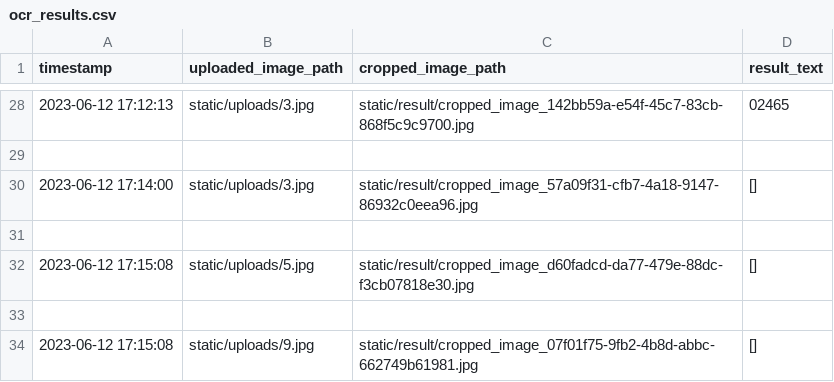
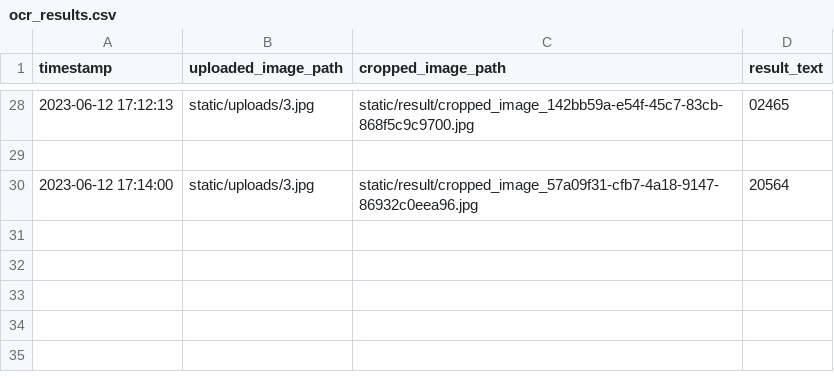
Before and after one commit to algonacci/WaterMeter-Dashboard, a CSV file: ocr_results.csv, drawn as a sheet; only a part is shown, gaps mark what is left out.

```diff
--- a/ocr_results.csv
+++ b/ocr_results.csv
@@ -29,6 +29,2 @@ timestamp,uploaded_image_path,cropped_image_path,result_text
 
-2023-06-12 17:14:00,static/uploads/3.jpg,static/result/cropped_image_57a09f31-cfb7-4a18-9147-86932c0eea96.jpg,[]
-
-2023-06-12 17:15:08,static/uploads/5.jpg,static/result/cropped_image_d60fadcd-da77-479e-88dc-f3cb07818e30.jpg,[]
-
-2023-06-12 17:15:08,static/uploads/9.jpg,static/result/cropped_image_07f01f75-9fb2-4b8d-abbc-662749b61981.jpg,[]
+2023-06-12 17:14:00,static/uploads/3.jpg,static/result/cropped_image_57a09f31-cfb7-4a18-9147-86932c0eea96.jpg,20564
```
Also changed, not shown: 5 other files.
